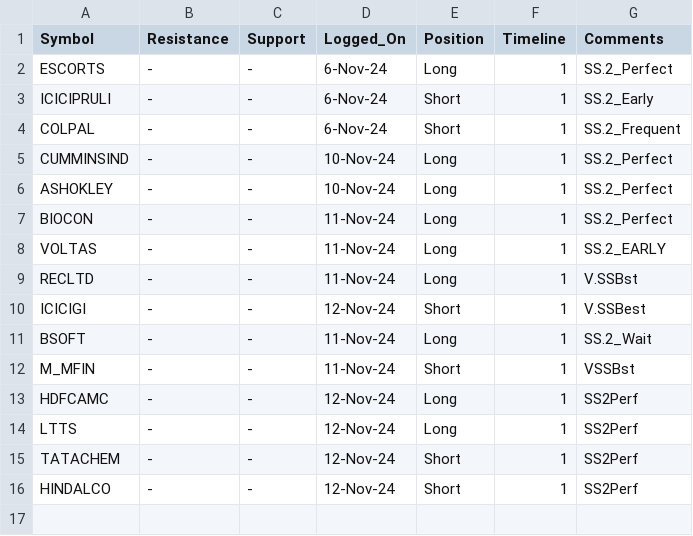
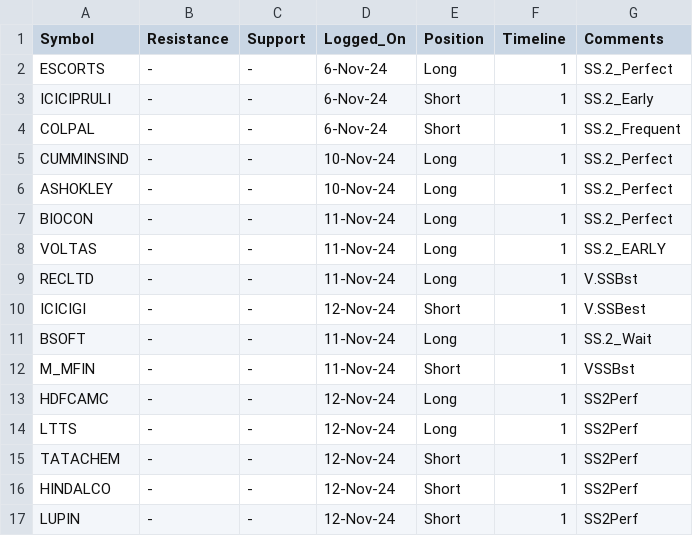
Before and after one commit to vishaln90/public_rep, a CSV file: Close_Monitor_15m.csv, drawn as a sheet.

Commit message:
Update Close_Monitor_15m.csv

```diff
--- a/Close_Monitor_15m.csv
+++ b/Close_Monitor_15m.csv
@@ -16 +16,2 @@ TATACHEM,-,-,12-Nov-24,Short,1,SS2Perf
 HINDALCO,-,-,12-Nov-24,Short,1,SS2Perf
+LUPIN,-,-,12-Nov-24,Short,1,SS2Perf
```
